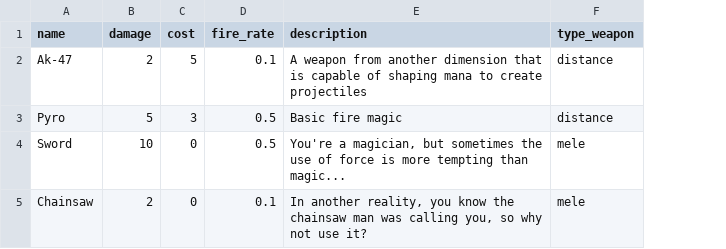
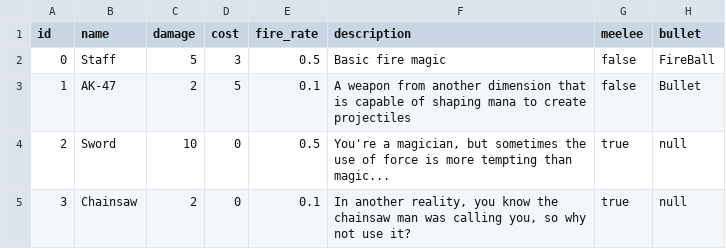
Before and after one commit to BaenaArnau/ForceOfHell, a CSV file: Files/Weapon/weapons.csv, drawn as a sheet; removed rows and columns are numbered as before the commit, all else as after; the diff names each change by its address in the sheet, - before the commit and + after, or states it on an @@ line.

Commit message:
Add weapon assets and update weapons CSV
Add multiple weapon sprites and Godot import metadata (Ak47, Chainsaw, Staff, Sword, Door, bullets, Arrow, FireBall), plus a weapons scene (Scenes/Weapons/weapons.tscn) and weapon scripts (Scripts/Weapons/ReadWeapons.cs, Scripts/Weapons/Weapons.cs).

Rework Files/Weapon/weapons.csv to a new schema (id,name,damage,cost,fire_rate,description,meelee,bullet) and update Files/Weapon/weapons.csv.import accordingly (added translation keys and import flags). Minor updates to Player.cs and Character.tscn, small formatting change in the .csproj, and IDE workspace/layout/cache entries updated to reflect a moved workspace path.

```diff
--- a/Files/Weapon/weapons.csv
+++ b/Files/Weapon/weapons.csv
+column A (id), rows 3-5: 1 | 2 | 3
-column F (type_weapon), row 2: distance; rows 4-5: mele | mele
+column G (meelee), rows 3-5: false | true | true
+column H (bullet), rows 3-5: Bullet | null | null
+row 2: 0 | Staff | 5 | 3 | 0.5 | Basic fire magic | false | FireBall
-B3 (name): Ak-47
+B3 (name): AK-47
-row 3: Pyro | 5 | 3 | 0.5 | Basic fire magic | distance
```
Also changed, not shown: 29 other files.
